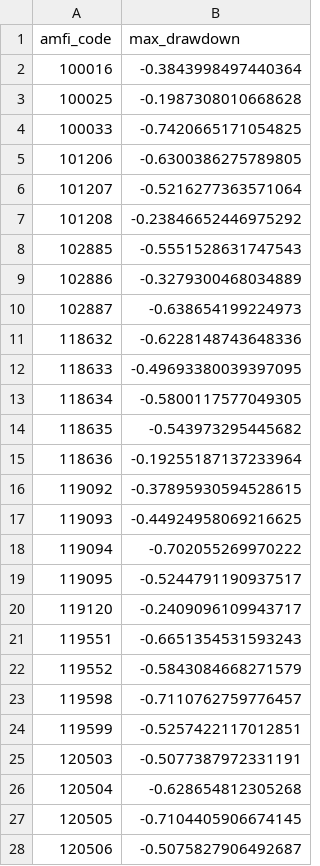
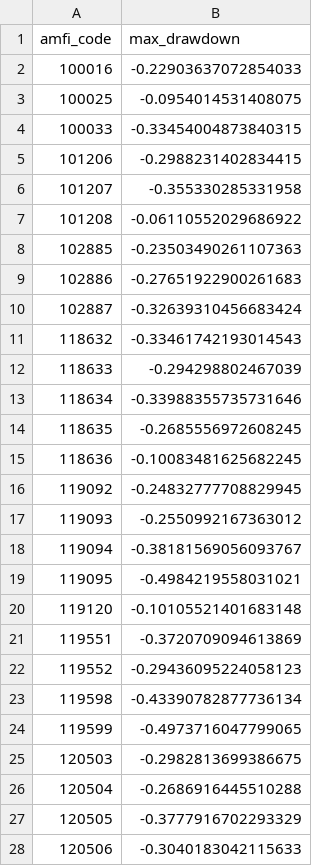
Before and after one commit to shreyasinha050605-prog/bluestock_mf_capstone, a CSV file: data/processed/max_drawdown.csv, drawn as a sheet; only a part is shown; the diff covers the shown part only.

```diff
--- a/data/processed/max_drawdown.csv
+++ b/data/processed/max_drawdown.csv
@@ -1,28 +1,28 @@
 amfi_code,max_drawdown
-100016,-0.3843998497440364
-100025,-0.1987308010668628
-100033,-0.7420665171054825
-101206,-0.6300386275789805
-101207,-0.5216277363571064
-101208,-0.23846652446975292
-102885,-0.5551528631747543
-102886,-0.3279300468034889
-102887,-0.638654199224973
-118632,-0.6228148743648336
-118633,-0.49693380039397095
-118634,-0.5800117577049305
-118635,-0.543973295445682
-118636,-0.19255187137233964
-119092,-0.37895930594528615
-119093,-0.44924958069216625
-119094,-0.702055269970222
-119095,-0.5244791190937517
-119120,-0.2409096109943717
-119551,-0.6651354531593243
-119552,-0.5843084668271579
-119598,-0.7110762759776457
-119599,-0.5257422117012851
-120503,-0.5077387972331191
-120504,-0.628654812305268
-120505,-0.7104405906674145
-120506,-0.5075827906492687
+100016,-0.22903637072854033
+100025,-0.0954014531408075
+100033,-0.33454004873840315
+101206,-0.2988231402834415
+101207,-0.355330285331958
+101208,-0.06110552029686922
+102885,-0.23503490261107363
+102886,-0.27651922900261683
+102887,-0.32639310456683424
+118632,-0.33461742193014543
+118633,-0.294298802467039
+118634,-0.33988355735731646
+118635,-0.2685556972608245
+118636,-0.10083481625682245
+119092,-0.24832777708829945
+119093,-0.2550992167363012
+119094,-0.38181569056093767
+119095,-0.4984219558031021
+119120,-0.10105521401683148
+119551,-0.3720709094613869
+119552,-0.29436095224058123
+119598,-0.43390782877736134
+119599,-0.4973716047799065
+120503,-0.2982813699386675
+120504,-0.2686916445510288
+120505,-0.3777916702293329
+120506,-0.3040183042115633
```
Also changed, not shown: 13 edited cells elsewhere in this file, data/processed/alpha_beta.csv, data/processed/fund_scorecard.csv, 32 other files.
